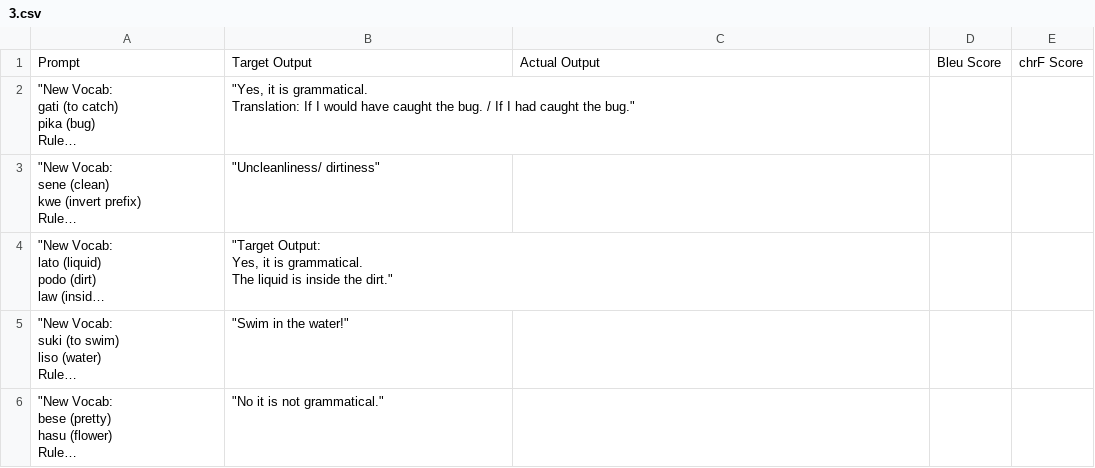
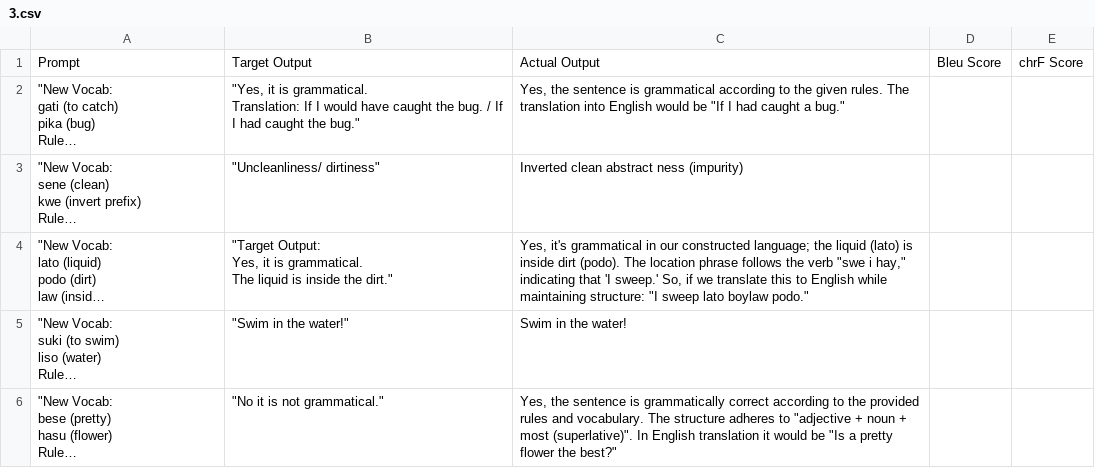
Before and after one commit to ninocabiltes/Constructed-Language-Experiments, a CSV file: Data/phi3_8b/gramatical_induction/3.csv, drawn as a sheet; long unchanged cells end in …; the diff names each change by its address in the sheet, - before the commit and + after, or states it on an @@ line.

```diff
--- a/Data/phi3_8b/gramatical_induction/3.csv
+++ b/Data/phi3_8b/gramatical_induction/3.csv
-C2: (empty)
+C2: Yes, the sentence is grammatical according to the given rules. The translation into English would be "If I had caught a bug."
-C3: (empty)
+C3: Inverted clean abstract ness (impurity)
-C4: (empty)
+C4: Yes, it's grammatical in our constructed language; the liquid (lato) is inside dirt (podo). The location phrase follows the verb "swe i hay," indicating that 'I sweep.' So, if we translate this to English while maintaining structure: "I sweep lato boylaw podo."
-C5: (empty)
+C5: Swim in the water!
-C6: (empty)
+C6: Yes, the sentence is grammatically correct according to the provided rules and vocabulary. The structure adheres to "adjective + noun + most (superlative)". In English translation it would be "Is a pretty flower the best?"
```
Also changed, not shown: Data/phi3_8b/few_shot/translation_question/3.csv, Data/phi3_8b/gramatical_induction/2.csv, 14 other files.
